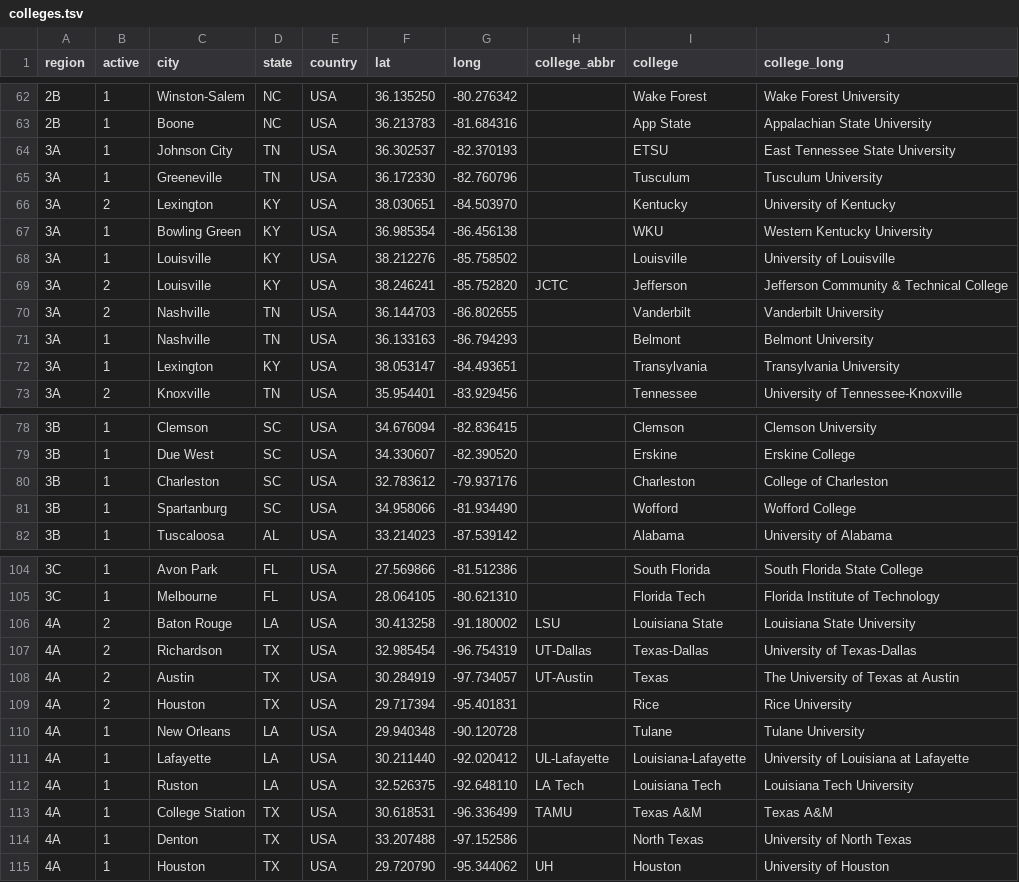
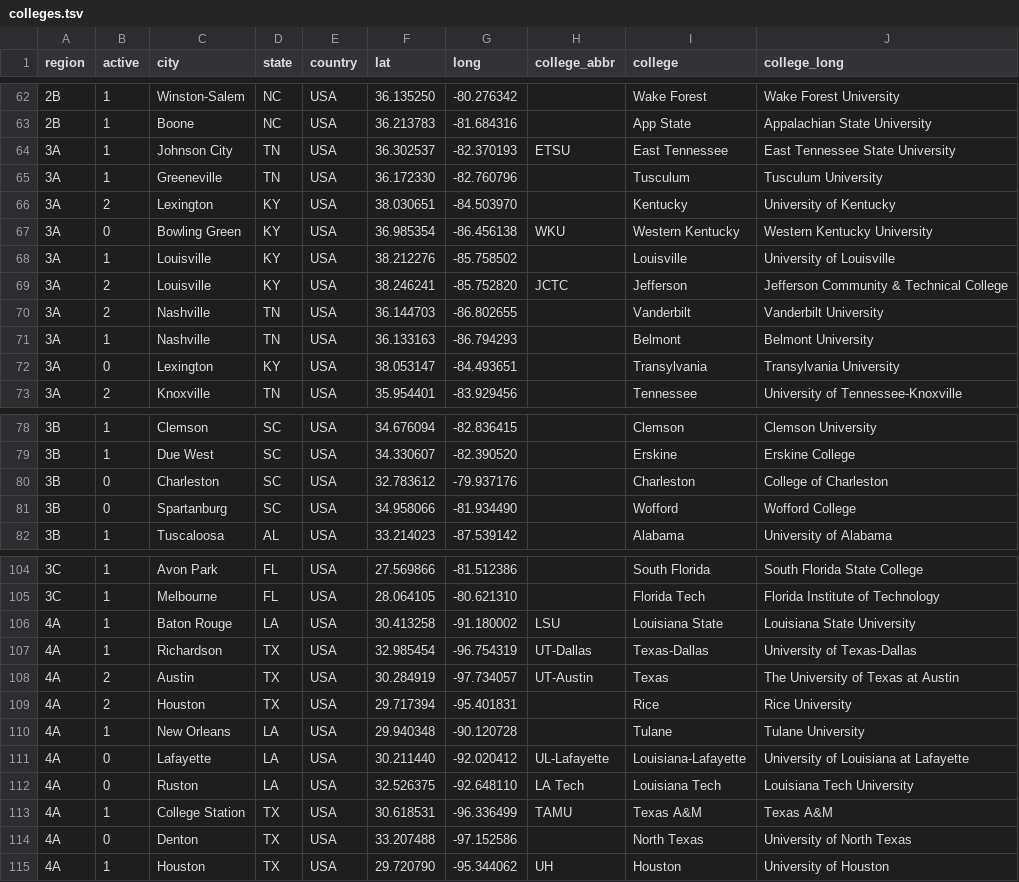
Before and after one commit to quizbowl/collegecalendar, a TSV file: map/colleges.tsv, drawn as a sheet; only a part is shown, gaps mark what is left out; the diff covers the shown part only.

```diff
--- a/map/colleges.tsv
+++ b/map/colleges.tsv
@@ -63,6 +63,6 @@ region	active	city	state	country	lat	long	college_abbr	college	college_long
 2B	1	Boone	NC	USA	36.213783	-81.684316		App State	Appalachian State University
-3A	1	Johnson City	TN	USA	36.302537	-82.370193		ETSU	East Tennessee State University
+3A	1	Johnson City	TN	USA	36.302537	-82.370193	ETSU	East Tennessee	East Tennessee State University
 3A	1	Greeneville	TN	USA	36.172330	-82.760796		Tusculum	Tusculum University
 3A	2	Lexington	KY	USA	38.030651	-84.503970		Kentucky	University of Kentucky
-3A	1	Bowling Green	KY	USA	36.985354	-86.456138		WKU	Western Kentucky University
+3A	0	Bowling Green	KY	USA	36.985354	-86.456138	WKU	Western Kentucky	Western Kentucky University
 3A	1	Louisville	KY	USA	38.212276	-85.758502		Louisville	University of Louisville
@@ -71,3 +71,3 @@ region	active	city	state	country	lat	long	college_abbr	college	college_long
 3A	1	Nashville	TN	USA	36.133163	-86.794293		Belmont	Belmont University
-3A	1	Lexington	KY	USA	38.053147	-84.493651		Transylvania	Transylvania University
+3A	0	Lexington	KY	USA	38.053147	-84.493651		Transylvania	Transylvania University
 3A	2	Knoxville	TN	USA	35.954401	-83.929456		Tennessee	University of Tennessee-Knoxville
@@ -79,4 +79,4 @@ region	active	city	state	country	lat	long	college_abbr	college	college_long
 3B	1	Due West	SC	USA	34.330607	-82.390520		Erskine	Erskine College
-3B	1	Charleston	SC	USA	32.783612	-79.937176		Charleston	College of Charleston
-3B	1	Spartanburg	SC	USA	34.958066	-81.934490		Wofford	Wofford College
+3B	0	Charleston	SC	USA	32.783612	-79.937176		Charleston	College of Charleston
+3B	0	Spartanburg	SC	USA	34.958066	-81.934490		Wofford	Wofford College
 3B	1	Tuscaloosa	AL	USA	33.214023	-87.539142		Alabama	University of Alabama
@@ -105,4 +105,4 @@ region	active	city	state	country	lat	long	college_abbr	college	college_long
 3C	1	Melbourne	FL	USA	28.064105	-80.621310		Florida Tech	Florida Institute of Technology
-4A	2	Baton Rouge	LA	USA	30.413258	-91.180002	LSU	Louisiana State	Louisiana State University
-4A	2	Richardson	TX	USA	32.985454	-96.754319	UT-Dallas	Texas-Dallas	University of Texas-Dallas
+4A	1	Baton Rouge	LA	USA	30.413258	-91.180002	LSU	Louisiana State	Louisiana State University
+4A	1	Richardson	TX	USA	32.985454	-96.754319	UT-Dallas	Texas-Dallas	University of Texas-Dallas
 4A	2	Austin	TX	USA	30.284919	-97.734057	UT-Austin	Texas	The University of Texas at Austin
@@ -110,6 +110,6 @@ region	active	city	state	country	lat	long	college_abbr	college	college_long
 4A	1	New Orleans	LA	USA	29.940348	-90.120728		Tulane	Tulane University
-4A	1	Lafayette	LA	USA	30.211440	-92.020412	UL-Lafayette	Louisiana-Lafayette	University of Louisiana at Lafayette
-4A	1	Ruston	LA	USA	32.526375	-92.648110	LA Tech	Louisiana Tech	Louisiana Tech University
+4A	0	Lafayette	LA	USA	30.211440	-92.020412	UL-Lafayette	Louisiana-Lafayette	University of Louisiana at Lafayette
+4A	0	Ruston	LA	USA	32.526375	-92.648110	LA Tech	Louisiana Tech	Louisiana Tech University
 4A	1	College Station	TX	USA	30.618531	-96.336499	TAMU	Texas A&M	Texas A&M
-4A	1	Denton	TX	USA	33.207488	-97.152586		North Texas	University of North Texas
+4A	0	Denton	TX	USA	33.207488	-97.152586		North Texas	University of North Texas
 4A	1	Houston	TX	USA	29.720790	-95.344062	UH	Houston	University of Houston
```
Also changed, not shown: 18 edited cells elsewhere in this file.
